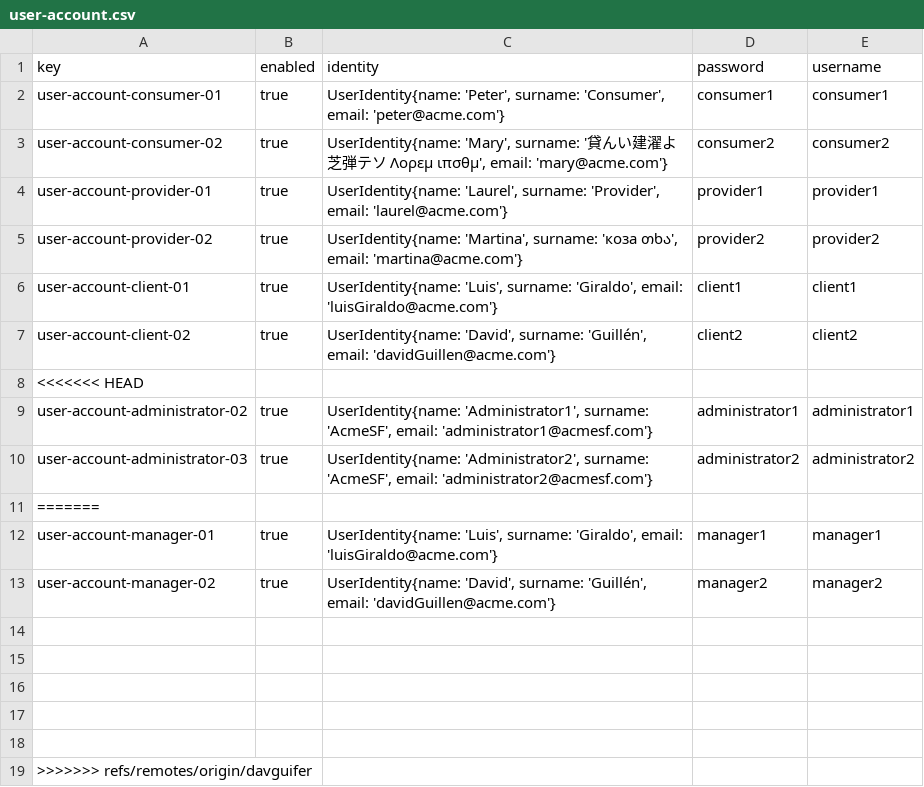
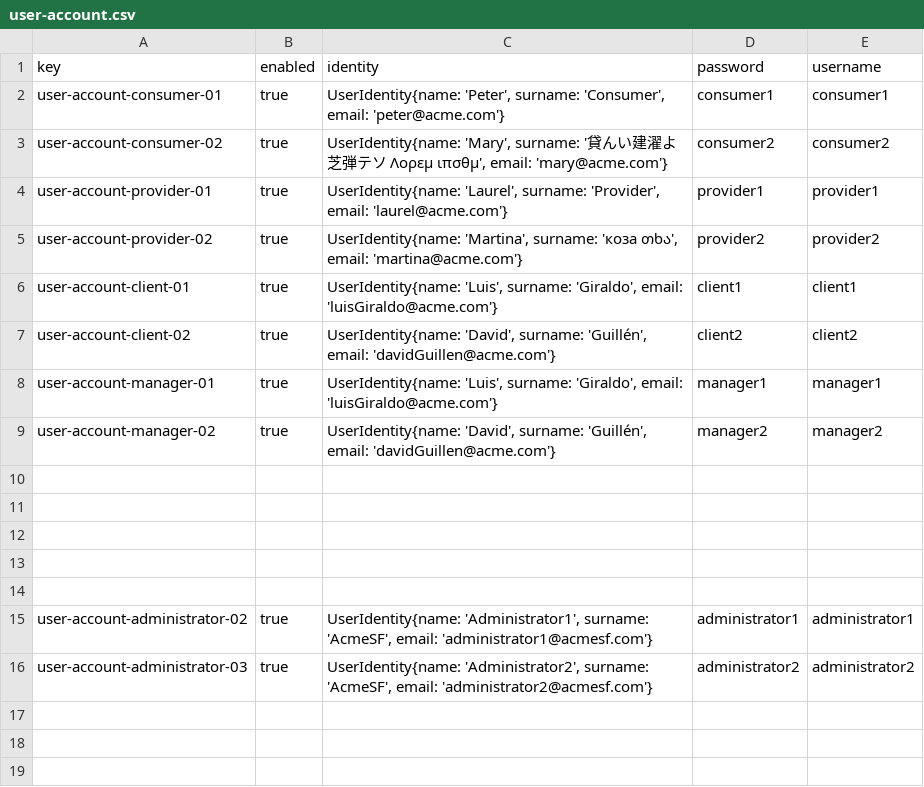
Before and after one commit to Luis-Giraldo-Santiago3/Acme-SF-D04, a CSV file: src/main/webapp/WEB-INF/resources/sample-data/user-account.csv, drawn as a sheet.

Commit message:
[Solveing conflicts ]

```diff
--- a/src/main/webapp/WEB-INF/resources/sample-data/user-account.csv
+++ b/src/main/webapp/WEB-INF/resources/sample-data/user-account.csv
@@ -7,6 +7,2 @@ user-account-client-01,true,"UserIdentity{name: 'Luis', surname: 'Giraldo', emai
 user-account-client-02,true,"UserIdentity{name: 'David', surname: 'Guillén', email: 'davidGuillen@acme.com'}",client2,client2
-<<<<<<< HEAD
-user-account-administrator-02,true,"UserIdentity{name: 'Administrator1', surname: 'AcmeSF', email: 'administrator1@acmesf.com'}",administrator1,administrator1
-user-account-administrator-03,true,"UserIdentity{name: 'Administrator2', surname: 'AcmeSF', email: 'administrator2@acmesf.com'}",administrator2,administrator2
-=======
 user-account-manager-01,true,"UserIdentity{name: 'Luis', surname: 'Giraldo', email: 'luisGiraldo@acme.com'}",manager1,manager1
@@ -18,2 +14,3 @@ user-account-manager-02,true,"UserIdentity{name: 'David', surname: 'Guillén', e
 
->>>>>>> refs/remotes/origin/davguifer
+user-account-administrator-02,true,"UserIdentity{name: 'Administrator1', surname: 'AcmeSF', email: 'administrator1@acmesf.com'}",administrator1,administrator1
+user-account-administrator-03,true,"UserIdentity{name: 'Administrator2', surname: 'AcmeSF', email: 'administrator2@acmesf.com'}",administrator2,administrator2
```
